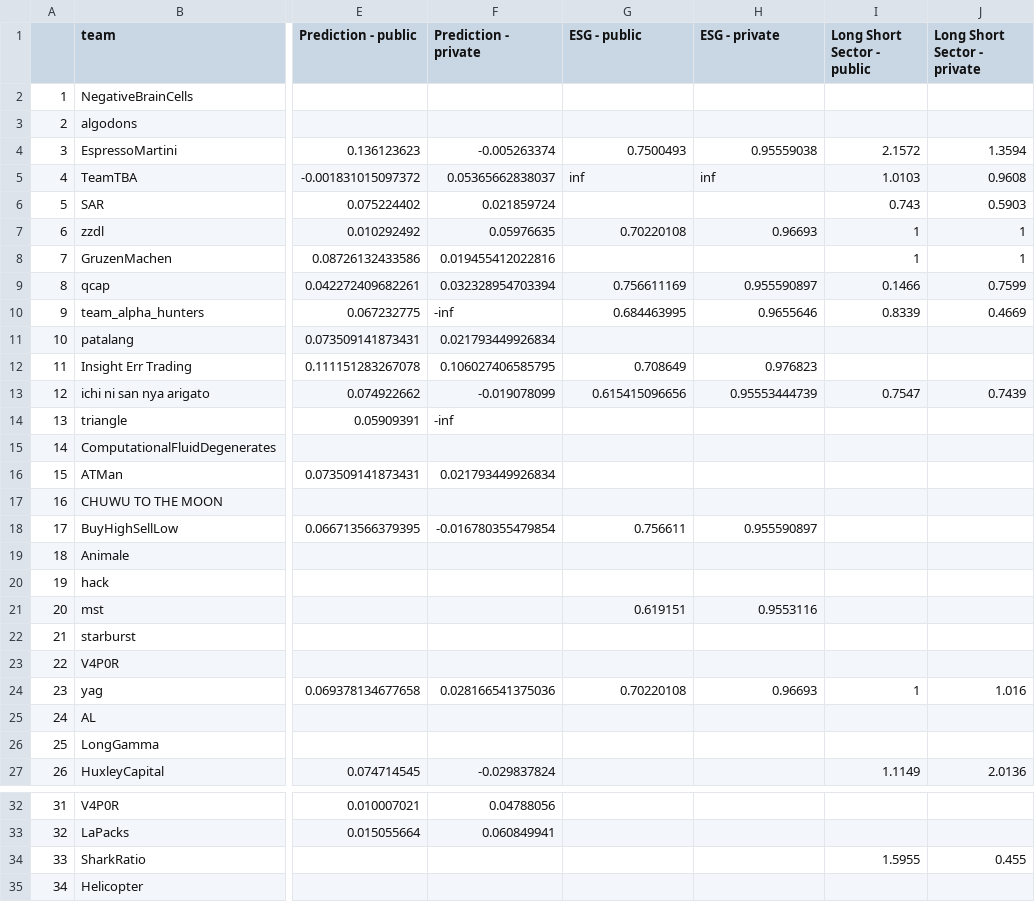
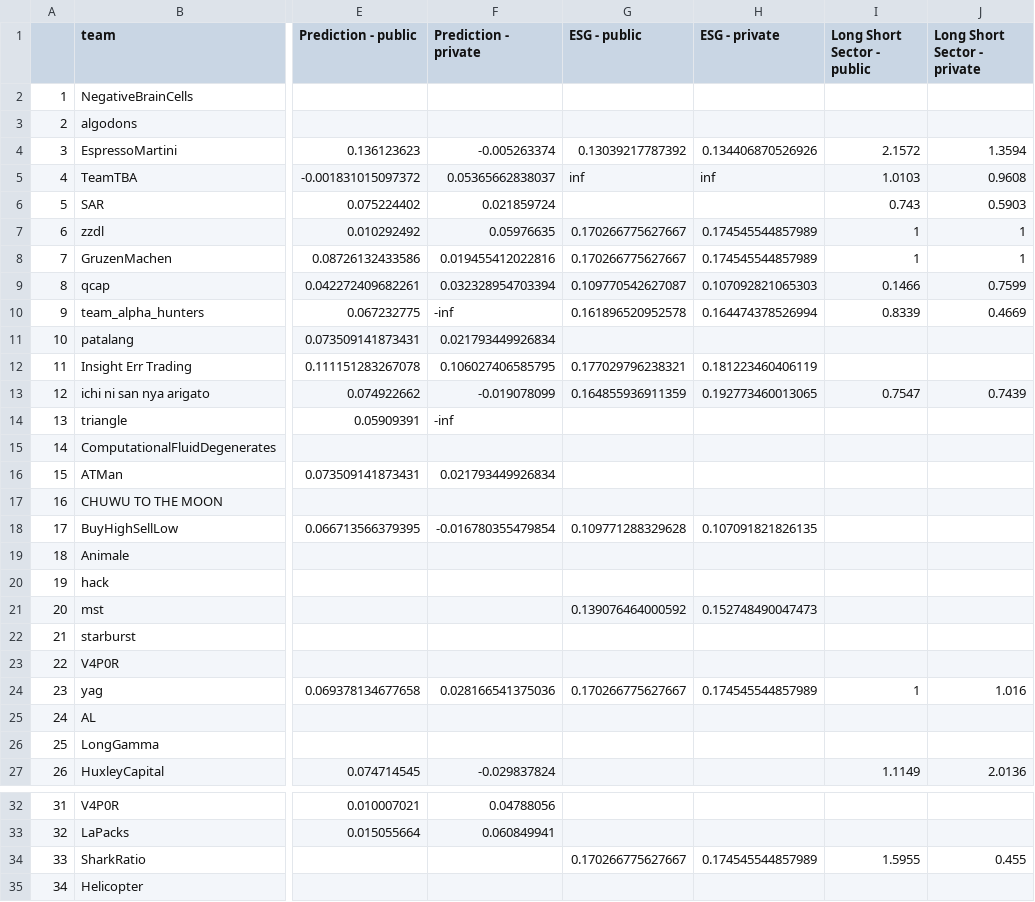
Before and after one commit to algotradingsoc/leaderboard, a CSV file: result.csv, drawn as a sheet; only a part is shown, gaps mark what is left out; the diff names each change by its address in the sheet, - before the commit and + after, or states it on an @@ line.

Commit message:
re-evaluated esg metric

```diff
--- a/result.csv
+++ b/result.csv
-G4 (ESG - public): 0.7500493
+G4 (ESG - public): 0.13039217787392
-H4 (ESG - private): 0.95559038
+H4 (ESG - private): 0.134406870526926
-G7 (ESG - public): 0.70220108
+G7 (ESG - public): 0.170266775627667
-H7 (ESG - private): 0.96693
+H7 (ESG - private): 0.174545544857989
-G8 (ESG - public): (empty)
+G8 (ESG - public): 0.170266775627667
-H8 (ESG - private): (empty)
+H8 (ESG - private): 0.174545544857989
-G9 (ESG - public): 0.756611169
+G9 (ESG - public): 0.109770542627087
-H9 (ESG - private): 0.955590897
+H9 (ESG - private): 0.107092821065303
-G10 (ESG - public): 0.684463995
+G10 (ESG - public): 0.161896520952578
-H10 (ESG - private): 0.9655646
+H10 (ESG - private): 0.164474378526994
-G12 (ESG - public): 0.708649
+G12 (ESG - public): 0.177029796238321
-H12 (ESG - private): 0.976823
+H12 (ESG - private): 0.181223460406119
-G13 (ESG - public): 0.615415096656
+G13 (ESG - public): 0.164855936911359
-H13 (ESG - private): 0.95553444739
+H13 (ESG - private): 0.192773460013065
-G18 (ESG - public): 0.756611
+G18 (ESG - public): 0.109771288329628
-H18 (ESG - private): 0.955590897
+H18 (ESG - private): 0.107091821826135
-G21 (ESG - public): 0.619151
+G21 (ESG - public): 0.139076464000592
-H21 (ESG - private): 0.9553116
+H21 (ESG - private): 0.152748490047473
-G24 (ESG - public): 0.70220108
+G24 (ESG - public): 0.170266775627667
-H24 (ESG - private): 0.96693
+H24 (ESG - private): 0.174545544857989
-G34 (ESG - public): (empty)
+G34 (ESG - public): 0.170266775627667
-H34 (ESG - private): (empty)
+H34 (ESG - private): 0.174545544857989
```
